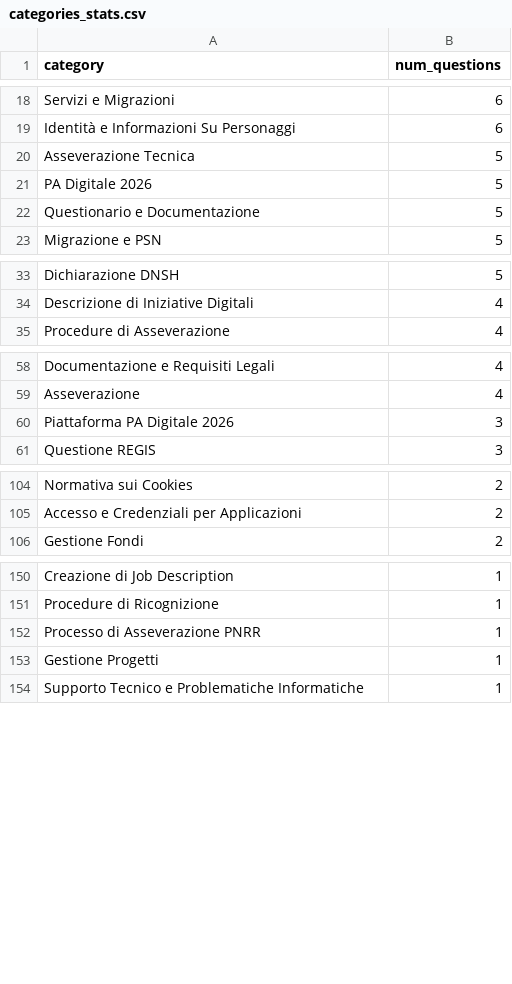
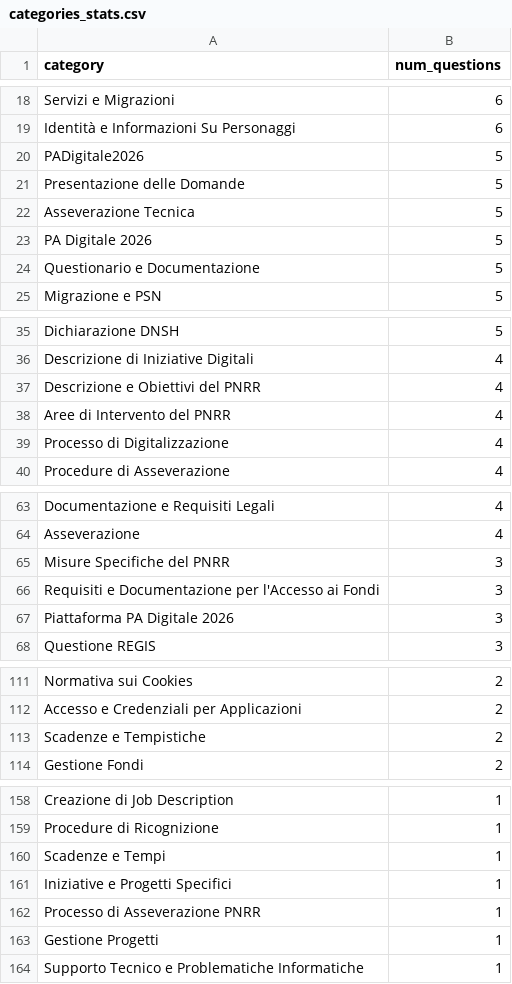
Before and after one commit to teamdigitale/teseo-data, a CSV file: data/exp/categories_stats.csv, drawn as a sheet; only a part is shown, gaps mark what is left out; the diff names each change by its address in the sheet, - before the commit and + after, or states it on an @@ line.

```diff
--- a/data/exp/categories_stats.csv
+++ b/data/exp/categories_stats.csv
+row 20: PADigitale2026 | 5
+row 21: Presentazione delle Domande | 5
+row 37: Descrizione e Obiettivi del PNRR | 4
+row 38: Aree di Intervento del PNRR | 4
+row 39: Processo di Digitalizzazione | 4
+row 65: Misure Specifiche del PNRR | 3
+row 66: Requisiti e Documentazione per l'Accesso ai Fondi | 3
+row 113: Scadenze e Tempistiche | 2
+row 160: Scadenze e Tempi | 1
+row 161: Iniziative e Progetti Specifici | 1
```
Also changed, not shown: data/categories_stats.csv, data/uncategorized_questions.csv, 4 other files.
